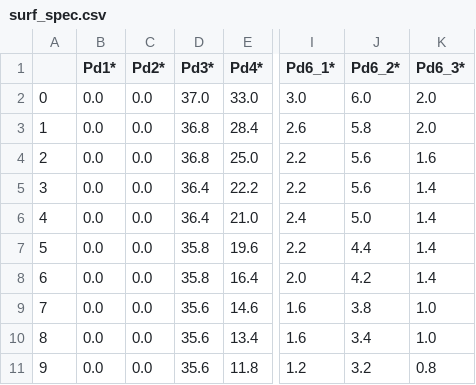
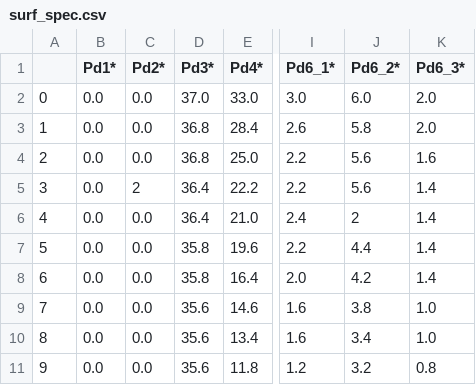
Before and after one commit to wangyifan411/Visual_Ground, a CSV file: spec_vs_time/surf_spec.csv, drawn as a sheet; only a part is shown, gaps mark what is left out; the diff names each change by its address in the sheet, - before the commit and + after, or states it on an @@ line.

```diff
--- a/spec_vs_time/surf_spec.csv
+++ b/spec_vs_time/surf_spec.csv
-C5 (Pd2*): 0.0
+C5 (Pd2*): 2
-J6 (Pd6_2*): 5.0
+J6 (Pd6_2*): 2
```
Also changed, not shown: 1 other file.
